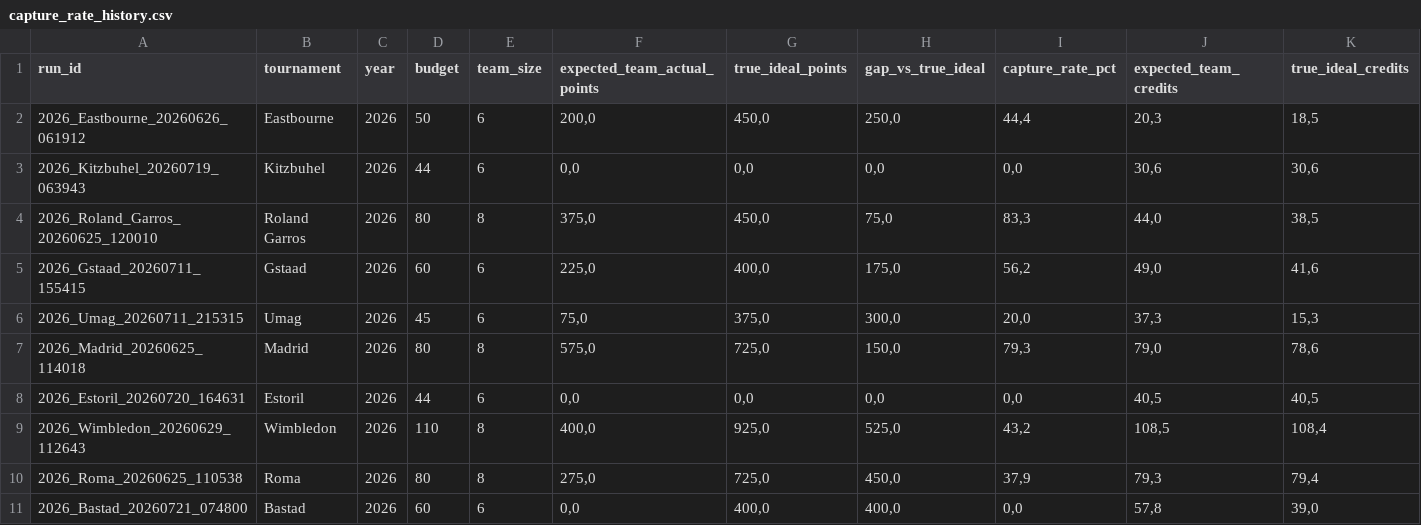
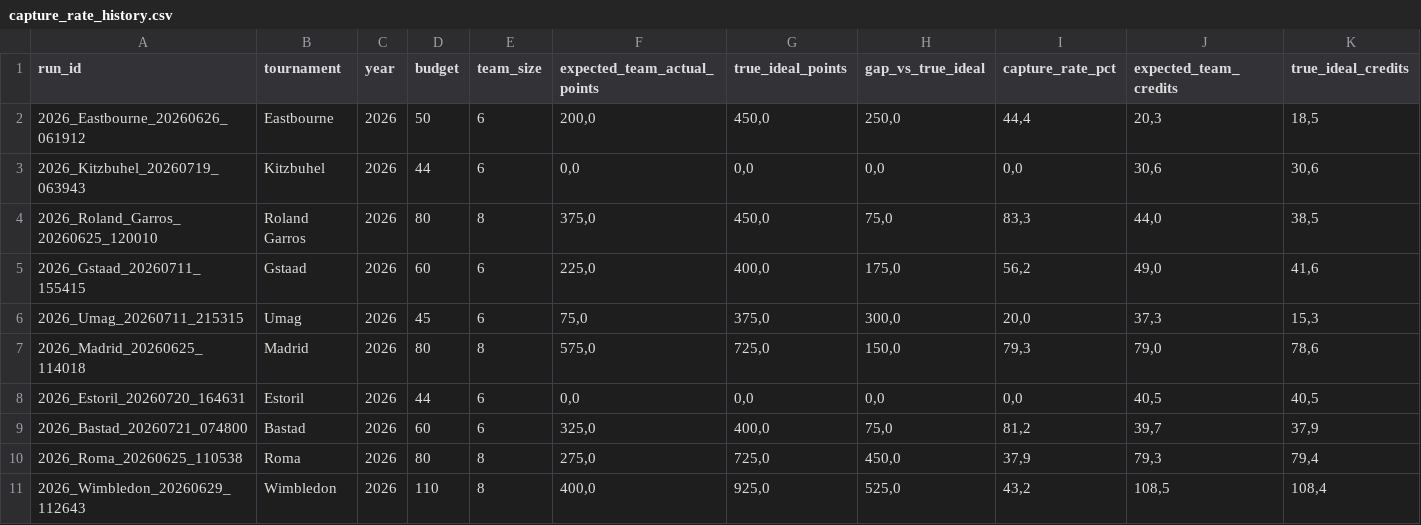
Before and after one commit to fmldavideesposito-blip/smash-it-model-lab, a CSV file: data/capture_rate_history.csv, drawn as a sheet; only a part is shown; removed rows and columns are numbered as before the commit, all else as after; rows hold the shown columns only; the diff names each change by its address in the sheet, - before the commit and + after, or states it on an @@ line.

Commit message:
Update Capture Rate History 2026-07-22 13:41:25.773461

```diff
--- a/data/capture_rate_history.csv
+++ b/data/capture_rate_history.csv
+row 9: 2026_Bastad_20260721_074800 | Bastad | 2026 | 60 | 6 | 325,0 | 400,0 | 75,0 | 81,2 | 39,7 | 37,9
-row 11: 2026_Bastad_20260721_074800 | Bastad | 2026 | 60 | 6 | 0,0 | 400,0 | 400,0 | 0,0 | 57,8 | 39,0
```
